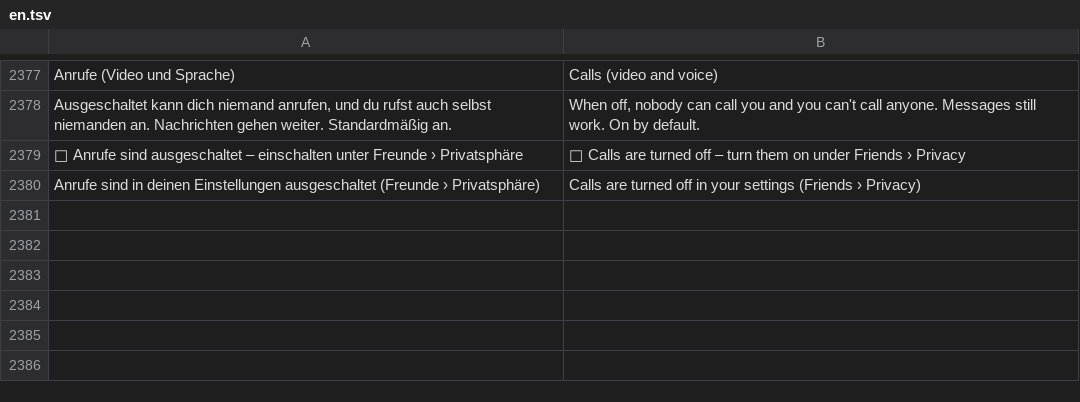
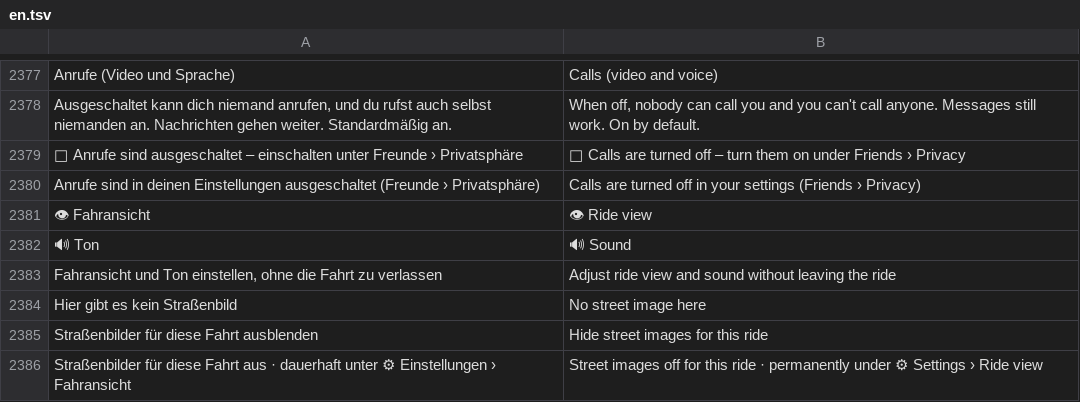
Before and after one commit to SchnulliPulli/VeloVerse, a TSV file: i18n/en.tsv, drawn as a sheet; only a part is shown, gaps mark what is left out; the diff names each change by its address in the sheet, - before the commit and + after, or states it on an @@ line.

```diff
--- a/i18n/en.tsv
+++ b/i18n/en.tsv
+row 2381: 👁 Fahransicht | 👁 Ride view
+row 2382: 🔊 Ton | 🔊 Sound
+row 2383: Fahransicht und Ton einstellen, ohne die Fahrt zu verlassen | Adjust ride view and sound without leaving the ride
+row 2384: Hier gibt es kein Straßenbild | No street image here
+row 2385: Straßenbilder für diese Fahrt ausblenden | Hide street images for this ride
+row 2386: Straßenbilder für diese Fahrt aus · dauerhaft unter ⚙ Einstellungen › Fahransicht | Street images off for this ride · permanently under ⚙ Settings › Ride view
```
Also changed, not shown: 4 other files.
